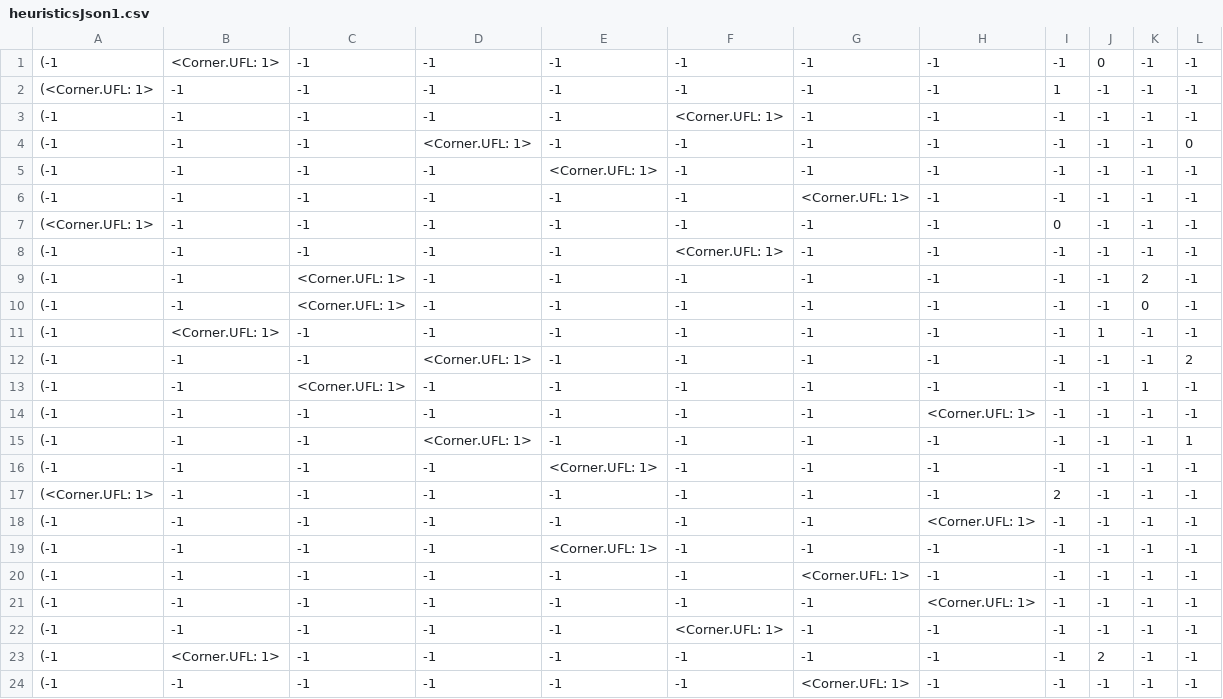
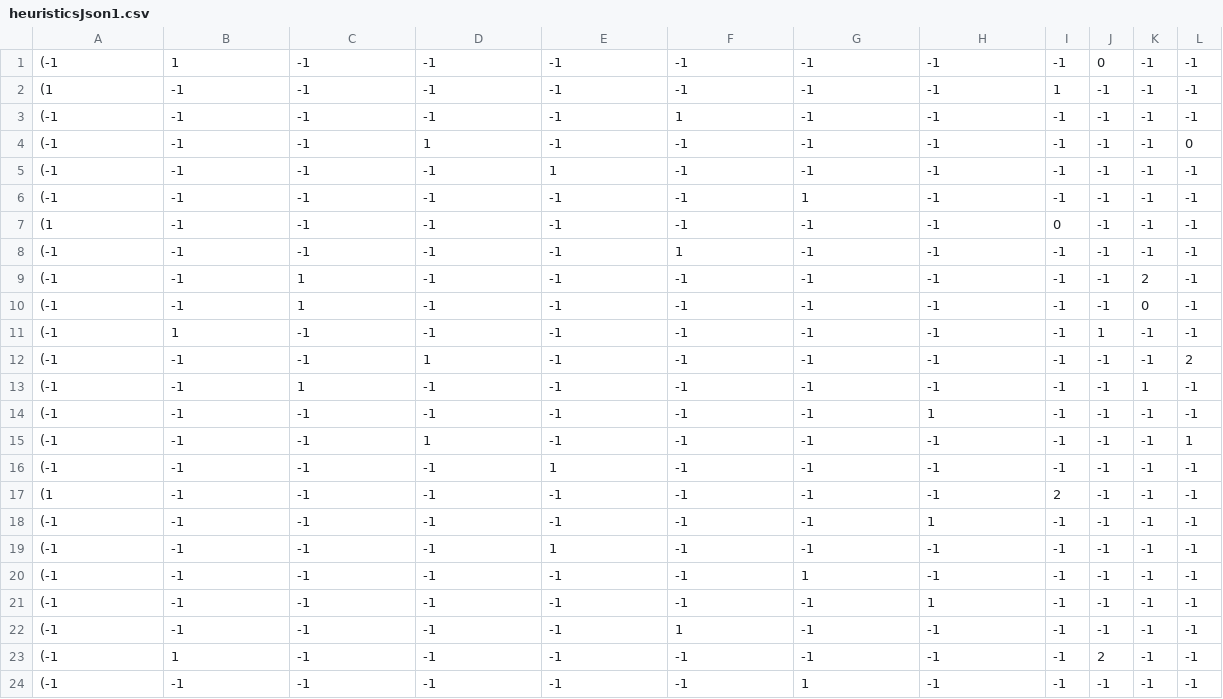
Before and after one commit to Kaskapa/Rubiks-Cube-Solver-CPP, a CSV file: heuristics/heuristicsJson1.csv, drawn as a sheet; only a part is shown; the diff names each change by its address in the sheet, - before the commit and + after, or states it on an @@ line.

```diff
--- a/heuristics/heuristicsJson1.csv
+++ b/heuristics/heuristicsJson1.csv
-B1: <Corner.UFL: 1>
+B1: 1
-A2: (<Corner.UFL: 1>
+A2: (1
-F3: <Corner.UFL: 1>
+F3: 1
-D4: <Corner.UFL: 1>
+D4: 1
-E5: <Corner.UFL: 1>
+E5: 1
-G6: <Corner.UFL: 1>
+G6: 1
-A7: (<Corner.UFL: 1>
+A7: (1
-F8: <Corner.UFL: 1>
+F8: 1
-C9:C10: <Corner.UFL: 1>
+C9:C10: 1
-B11: <Corner.UFL: 1>
+B11: 1
-D12: <Corner.UFL: 1>
+D12: 1
-C13: <Corner.UFL: 1>
+C13: 1
-H14: <Corner.UFL: 1>
+H14: 1
-D15: <Corner.UFL: 1>
+D15: 1
-E16: <Corner.UFL: 1>
+E16: 1
-A17: (<Corner.UFL: 1>
+A17: (1
-H18: <Corner.UFL: 1>
+H18: 1
-E19: <Corner.UFL: 1>
+E19: 1
-G20: <Corner.UFL: 1>
+G20: 1
-H21: <Corner.UFL: 1>
+H21: 1
-F22: <Corner.UFL: 1>
+F22: 1
-B23: <Corner.UFL: 1>
+B23: 1
-G24: <Corner.UFL: 1>
+G24: 1
```
Also changed, not shown: heuristics/heuristicsJson0.csv, heuristics/heuristicsJson10.csv, 35 other files.
